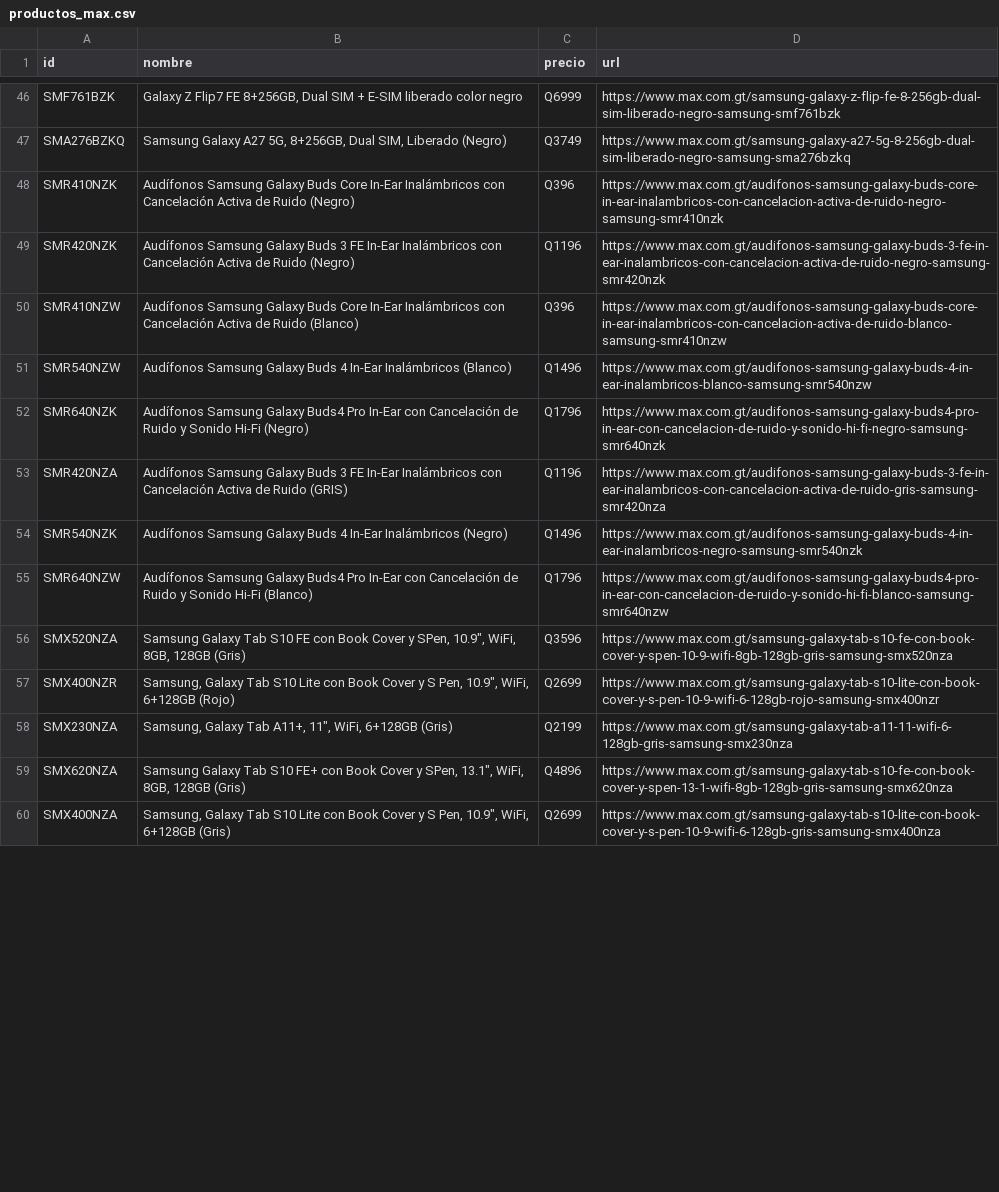
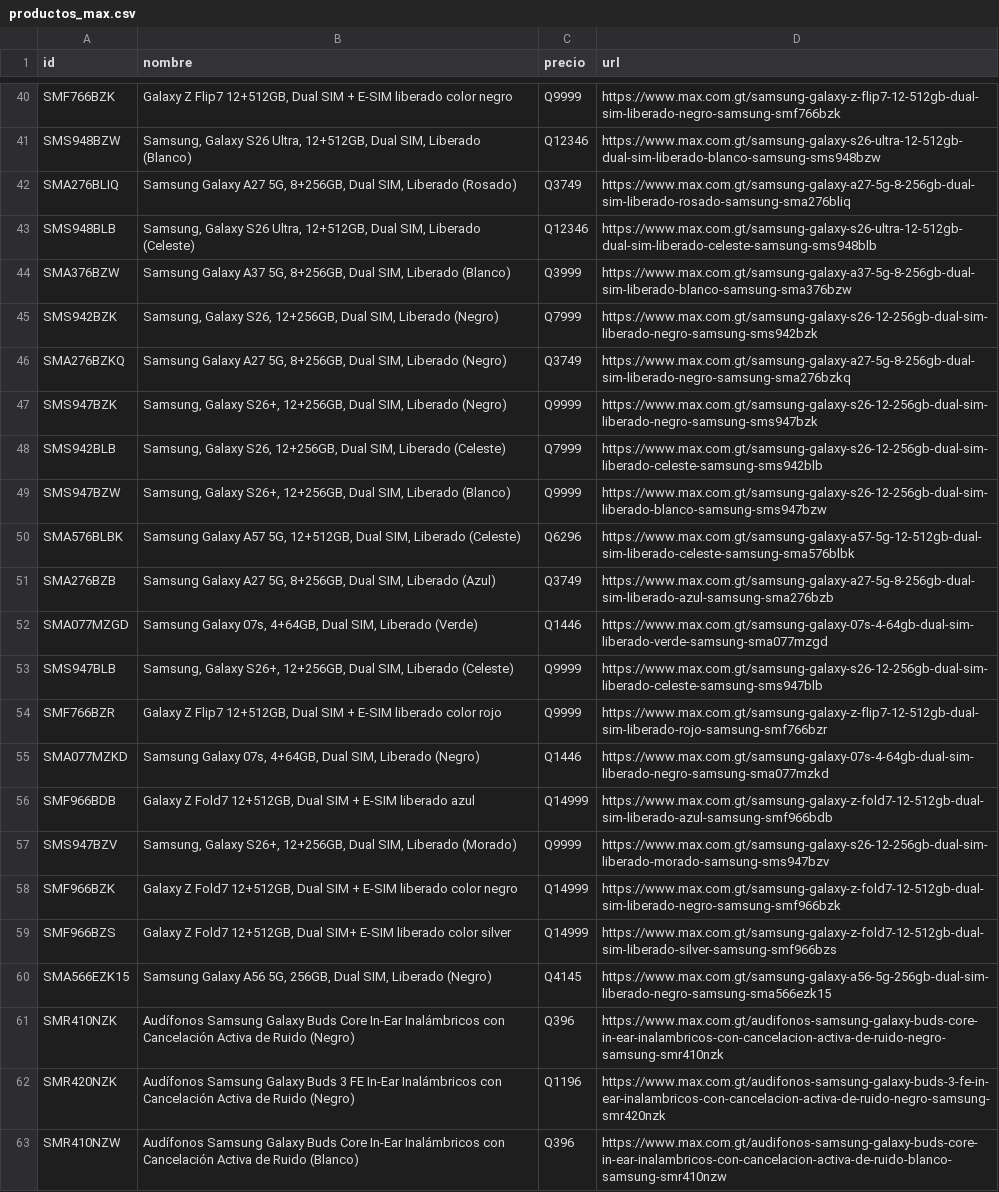
Before and after one commit to goldenboy1496/reporte-precios, a CSV file: data/productos_max.csv, drawn as a sheet; only a part is shown, gaps mark what is left out; the shorter side is filled out with more unchanged rows; addresses are those after the commit; the diff covers the shown part only; the diff names each change by its address in the sheet, - before the commit and + after, or states it on an @@ line.

```diff
--- a/data/productos_max.csv
+++ b/data/productos_max.csv
-A40 (id): SMF761BZK
+A40 (id): SMF766BZK
-B40 (nombre): …Z Flip7 FE 8+256GB, Dual SIM…
+B40 (nombre): …Z Flip7 12+512GB, Dual SIM…
-C40 (precio): Q6999
+C40 (precio): Q9999
-D40 (url): https://www.max.com.gt/samsung-galaxy-z-flip-fe-8-256gb-dual-sim-liberado-negro-samsung-smf761bzk
+D40 (url): https://www.max.com.gt/samsung-galaxy-z-flip7-12-512gb-dual-sim-liberado-negro-samsung-smf766bzk
@@ row 28 moved to row 41: SMS948BZW @@
+row 42: SMA276BLIQ | Samsung Galaxy A27 5G, 8+256GB, Dual SIM, Liberado (Rosado) | Q3749 | https://www.max.com.gt/samsung-galaxy-a27-5g-8-256gb-dual-sim-liberado-rosado-samsung-sma276bliq
@@ row 32 moved to row 43: SMS948BLB @@
+row 44: SMA376BZW | Samsung Galaxy A37 5G, 8+256GB, Dual SIM, Liberado (Blanco) | Q3999 | https://www.max.com.gt/samsung-galaxy-a37-5g-8-256gb-dual-sim-liberado-blanco-samsung-sma376bzw
+row 45: SMS942BZK | Samsung, Galaxy S26, 12+256GB, Dual SIM, Liberado (Negro) | Q7999 | https://www.max.com.gt/samsung-galaxy-s26-12-256gb-dual-sim-liberado-negro-samsung-sms942bzk
+row 47: SMS947BZK | Samsung, Galaxy S26+, 12+256GB, Dual SIM, Liberado (Negro) | Q9999 | https://www.max.com.gt/samsung-galaxy-s26-12-256gb-dual-sim-liberado-negro-samsung-sms947bzk
+row 48: SMS942BLB | Samsung, Galaxy S26, 12+256GB, Dual SIM, Liberado (Celeste) | Q7999 | https://www.max.com.gt/samsung-galaxy-s26-12-256gb-dual-sim-liberado-celeste-samsung-sms942blb
+row 49: SMS947BZW | Samsung, Galaxy S26+, 12+256GB, Dual SIM, Liberado (Blanco) | Q9999 | https://www.max.com.gt/samsung-galaxy-s26-12-256gb-dual-sim-liberado-blanco-samsung-sms947bzw
@@ row 31 moved to row 50: SMA576BLBK @@
+row 51: SMA276BZB | Samsung Galaxy A27 5G, 8+256GB, Dual SIM, Liberado (Azul) | Q3749 | https://www.max.com.gt/samsung-galaxy-a27-5g-8-256gb-dual-sim-liberado-azul-samsung-sma276bzb
@@ row 30 moved to row 52: SMA077MZGD @@
+row 53: SMS947BLB | Samsung, Galaxy S26+, 12+256GB, Dual SIM, Liberado (Celeste) | Q9999 | https://www.max.com.gt/samsung-galaxy-s26-12-256gb-dual-sim-liberado-celeste-samsung-sms947blb
+row 54: SMF766BZR | Galaxy Z Flip7 12+512GB, Dual SIM + E-SIM liberado color rojo | Q9999 | https://www.max.com.gt/samsung-galaxy-z-flip7-12-512gb-dual-sim-liberado-rojo-samsung-smf766bzr
@@ row 33 moved to row 55: SMA077MZKD @@
+row 56: SMF966BDB | Galaxy Z Fold7 12+512GB, Dual SIM + E-SIM liberado azul | Q14999 | https://www.max.com.gt/samsung-galaxy-z-fold7-12-512gb-dual-sim-liberado-azul-samsung-smf966bdb
+row 57: SMS947BZV | Samsung, Galaxy S26+, 12+256GB, Dual SIM, Liberado (Morado) | Q9999 | https://www.max.com.gt/samsung-galaxy-s26-12-256gb-dual-sim-liberado-morado-samsung-sms947bzv
+row 58: SMF966BZK | Galaxy Z Fold7 12+512GB, Dual SIM + E-SIM liberado color negro | Q14999 | https://www.max.com.gt/samsung-galaxy-z-fold7-12-512gb-dual-sim-liberado-negro-samsung-smf966bzk
+row 59: SMF966BZS | Galaxy Z Fold7 12+512GB, Dual SIM+ E-SIM liberado color silver | Q14999 | https://www.max.com.gt/samsung-galaxy-z-fold7-12-512gb-dual-sim-liberado-silver-samsung-smf966bzs
@@ row 35 moved to row 60: SMA566EZK15 @@
```
Also changed, not shown: 5 added rows, 6 removed rows, 31 moved rows and 1 edited cell elsewhere in this file, data/productos_curacao_sv.csv, data/productos_elektra.csv, 23 other files.
